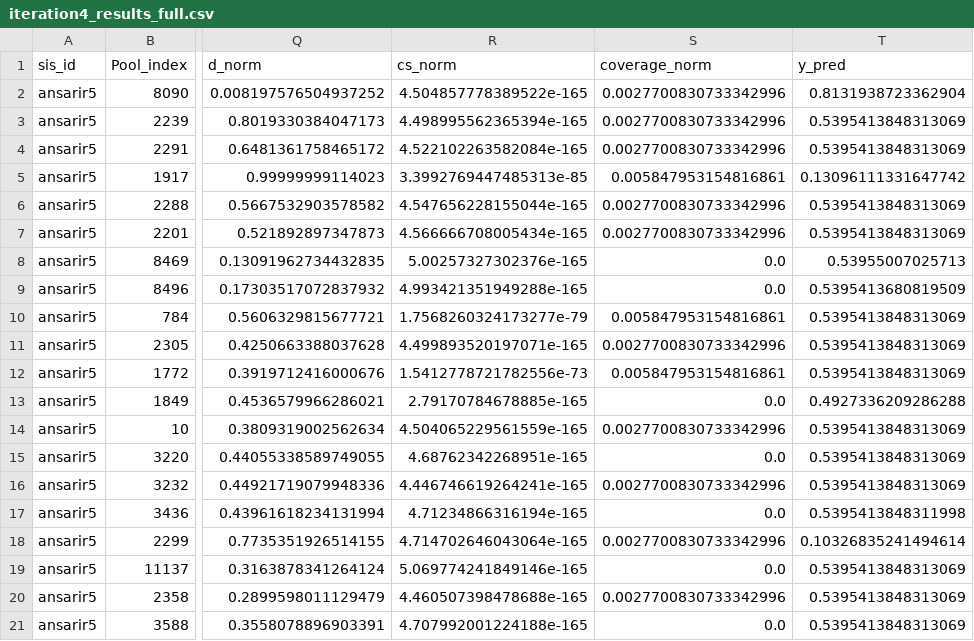
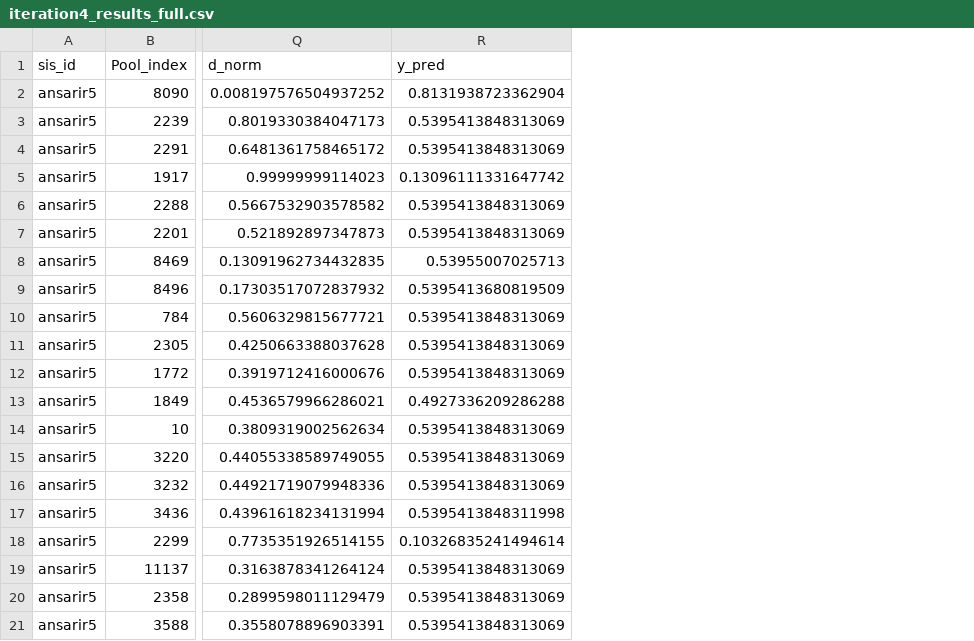
Before and after one commit to rija-ansari/MSE1003H_RijaAnsari, a CSV file: Final_Project/iteration4_results_full.csv, drawn as a sheet; only a part is shown, gaps mark what is left out; the diff names each change by its address in the sheet, - before the commit and + after, or states it on an @@ line.

```diff
--- a/Final_Project/iteration4_results_full.csv
+++ b/Final_Project/iteration4_results_full.csv
-column R (cs_norm), rows 2-21: 4.504857778389522e-165 | 4.498995562365394e-165 | 4.522102263582084e-165 | 3.3992769447485313e-85 | 4.547656228155044e-165 | 4.566666708005434e-165 | 5.00257327302376e-165 | 4.993421351949288e-165 | 1.7568260324173277e-79 | 4.499893520197071e-165 | 1.5412778721782556e-73 | 2.79170784678885e-165 | 4.504065229561559e-165 | 4.68762342268951e-165 | 4.446746619264241e-165 | 4.71234866316194e-165 | 4.714702646043064e-165 | 5.069774241849146e-165 | 4.460507398478688e-165 | 4.707992001224188e-165
-column S (coverage_norm), rows 2-21: 0.0027700830733342996 | 0.0027700830733342996 | 0.0027700830733342996 | 0.005847953154816861 | 0.0027700830733342996 | 0.0027700830733342996 | 0.0 | 0.0 | 0.005847953154816861 | 0.0027700830733342996 | 0.005847953154816861 | 0.0 | 0.0027700830733342996 | 0.0 | 0.0027700830733342996 | 0.0 | 0.0027700830733342996 | 0.0 | 0.0027700830733342996 | 0.0
```
Also changed, not shown: Final_Project/iteration3_submission.csv, 16 other files.
